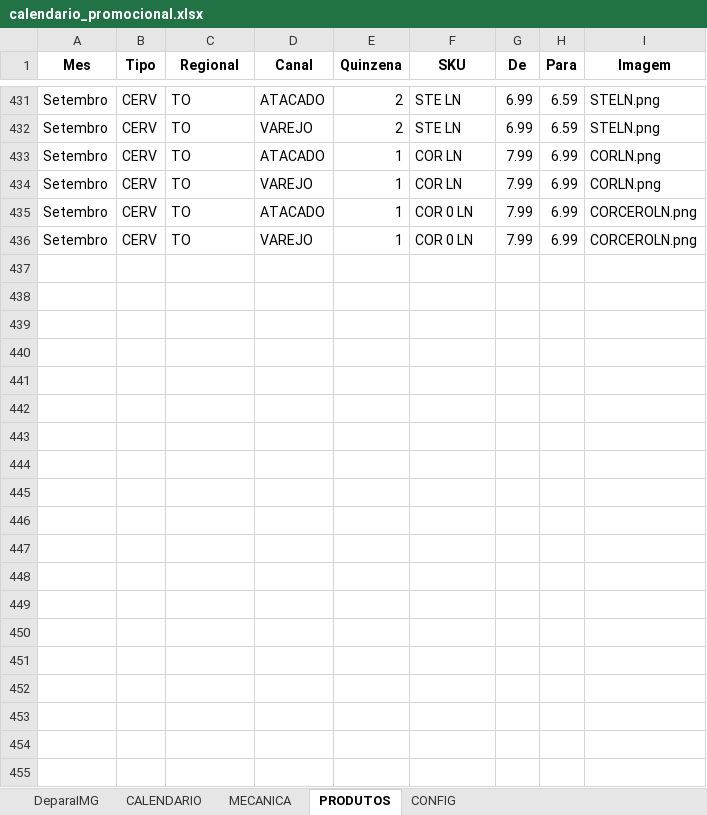
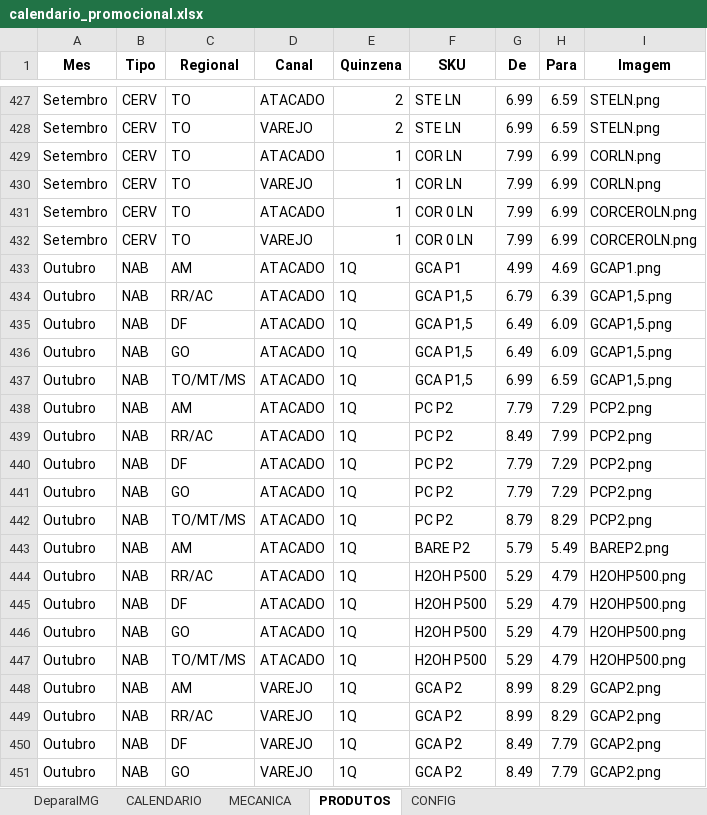
Before and after one commit to JhonatandeAlmeida/Calendario, an Excel workbook: data/calendario_promocional.xlsx, sheet PRODUTOS, drawn as a sheet; only a part is shown, gaps mark what is left out; values as stored, in another font and other column widths than the file's, no borders; the diff covers the shown part only; the diff names each change by its address in the sheet, - before the commit and + after, or states it on an @@ line.

Commit message:
Add files via upload

```diff
--- a/data/calendario_promocional.xlsx (sheet PRODUTOS)
+++ b/data/calendario_promocional.xlsx (sheet PRODUTOS)
+row 433: Outubro | NAB | AM | ATACADO | 1Q | GCA P1 | 4.99 | 4.69 | GCAP1.png
+row 434: Outubro | NAB | RR/AC | ATACADO | 1Q | GCA P1,5 | 6.79 | 6.39 | GCAP1,5.png
+row 435: Outubro | NAB | DF | ATACADO | 1Q | GCA P1,5 | 6.49 | 6.09 | GCAP1,5.png
+row 436: Outubro | NAB | GO | ATACADO | 1Q | GCA P1,5 | 6.49 | 6.09 | GCAP1,5.png
+row 437: Outubro | NAB | TO/MT/MS | ATACADO | 1Q | GCA P1,5 | 6.99 | 6.59 | GCAP1,5.png
+row 438: Outubro | NAB | AM | ATACADO | 1Q | PC P2 | 7.79 | 7.29 | PCP2.png
+row 439: Outubro | NAB | RR/AC | ATACADO | 1Q | PC P2 | 8.49 | 7.99 | PCP2.png
+row 440: Outubro | NAB | DF | ATACADO | 1Q | PC P2 | 7.79 | 7.29 | PCP2.png
+row 441: Outubro | NAB | GO | ATACADO | 1Q | PC P2 | 7.79 | 7.29 | PCP2.png
+row 442: Outubro | NAB | TO/MT/MS | ATACADO | 1Q | PC P2 | 8.79 | 8.29 | PCP2.png
+row 443: Outubro | NAB | AM | ATACADO | 1Q | BARE P2 | 5.79 | 5.49 | BAREP2.png
+row 444: Outubro | NAB | RR/AC | ATACADO | 1Q | H2OH P500 | 5.29 | 4.79 | H2OHP500.png
+row 445: Outubro | NAB | DF | ATACADO | 1Q | H2OH P500 | 5.29 | 4.79 | H2OHP500.png
+row 446: Outubro | NAB | GO | ATACADO | 1Q | H2OH P500 | 5.29 | 4.79 | H2OHP500.png
+row 447: Outubro | NAB | TO/MT/MS | ATACADO | 1Q | H2OH P500 | 5.29 | 4.79 | H2OHP500.png
+row 448: Outubro | NAB | AM | VAREJO | 1Q | GCA P2 | 8.99 | 8.29 | GCAP2.png
+row 449: Outubro | NAB | RR/AC | VAREJO | 1Q | GCA P2 | 8.99 | 8.29 | GCAP2.png
+row 450: Outubro | NAB | DF | VAREJO | 1Q | GCA P2 | 8.49 | 7.79 | GCAP2.png
+row 451: Outubro | NAB | GO | VAREJO | 1Q | GCA P2 | 8.49 | 7.79 | GCAP2.png
```
Also changed, not shown: 45 added rows and 4 removed rows elsewhere in this sheet, formulas that keep their value.
